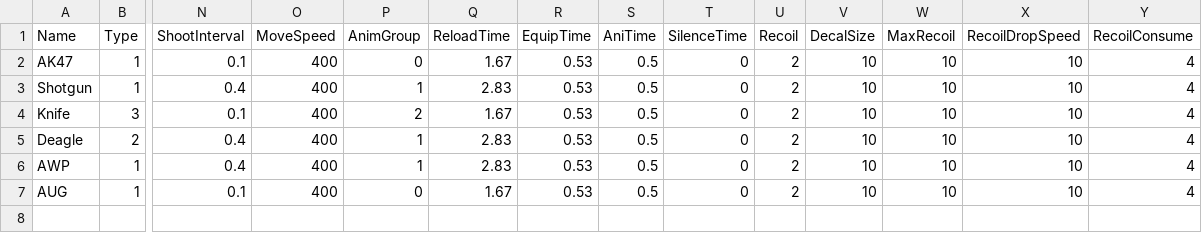
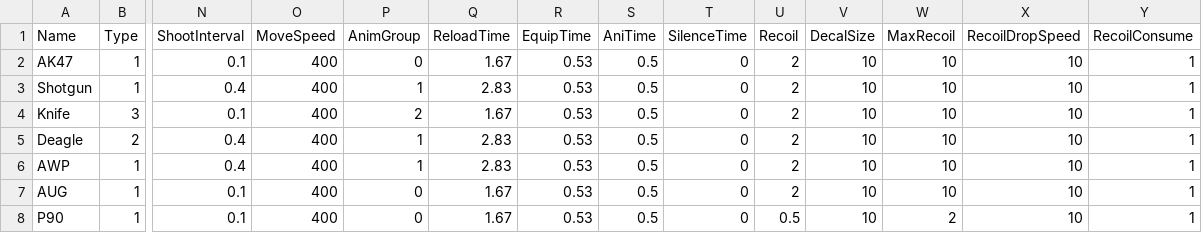
Before and after one commit to hexinping/ShootCsGo, a CSV file: Weapons.csv, drawn as a sheet; only a part is shown, gaps mark what is left out; rows hold the shown columns only; the diff names each change by its address in the sheet, - before the commit and + after, or states it on an @@ line.

```diff
--- a/Weapons.csv
+++ b/Weapons.csv
-Y2:Y7 (RecoilConsume): 4
+Y2:Y7 (RecoilConsume): 1
+row 8: P90 | 1 | 0.1 | 400 | 0 | 1.67 | 0.53 | 0.5 | 0 | 0.5 | 10 | 2 | 10 | 1
```
Also changed, not shown: 3 other files.
